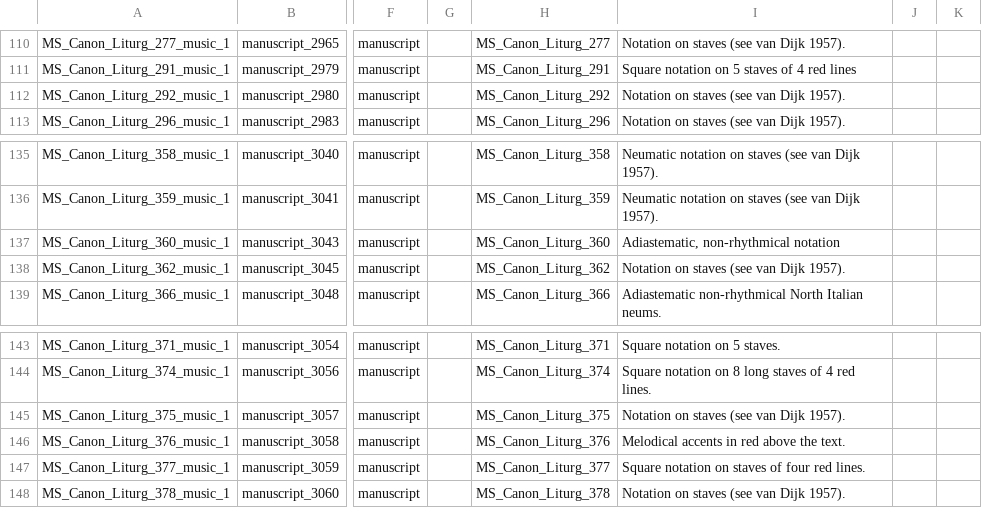
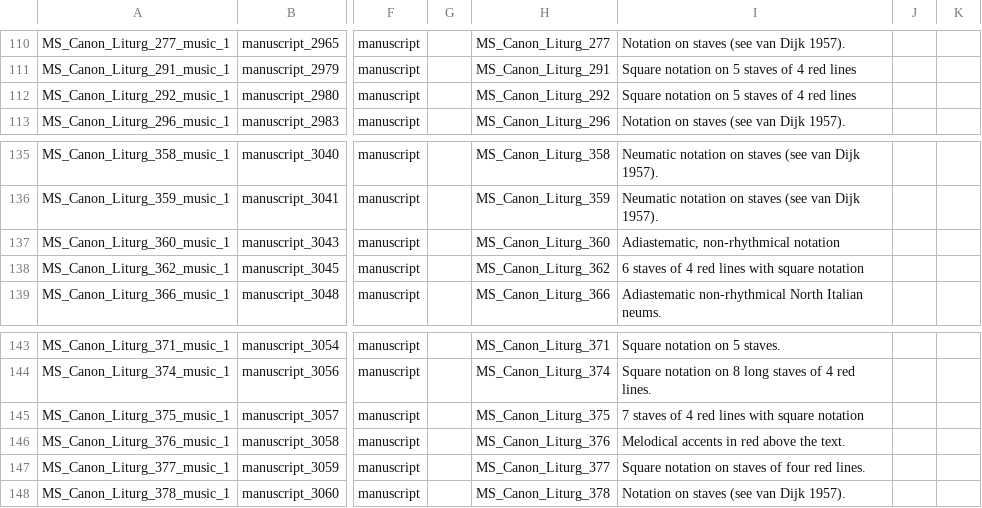
Before and after one commit to dowsmiller/medieval-mss-tabular-data, a CSV file: tabular_data/collection/csv/06_music.csv, drawn as a sheet; only a part is shown, gaps mark what is left out; the diff names each change by its address in the sheet, - before the commit and + after, or states it on an @@ line.

```diff
--- a/tabular_data/collection/csv/06_music.csv
+++ b/tabular_data/collection/csv/06_music.csv
-I112: Notation on staves (see van Dijk 1957).
+I112: Square notation on 5 staves of 4 red lines
-I138: Notation on staves (see van Dijk 1957).
+I138: 6 staves of 4 red lines with square notation
-I145: Notation on staves (see van Dijk 1957).
+I145: 7 staves of 4 red lines with square notation
```
Also changed, not shown: tabular_data/collection/csv/data_quality_collection.csv, 20 other files.
